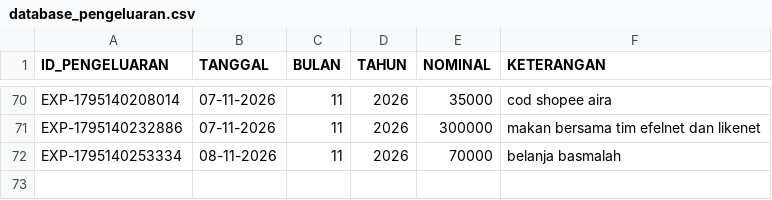
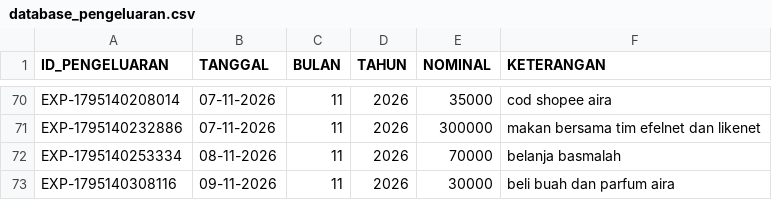
Before and after one commit to ilyasajha5-cpu/like-billing, a CSV file: database_pengeluaran.csv, drawn as a sheet; only a part is shown, gaps mark what is left out; the diff names each change by its address in the sheet, - before the commit and + after, or states it on an @@ line.

Commit message:
Fast-Sync database_pengeluaran.csv

```diff
--- a/database_pengeluaran.csv
+++ b/database_pengeluaran.csv
+row 73: EXP-1795140308116 | 09-11-2026 | 11 | 2026 | 30000 | beli buah dan parfum aira
```
